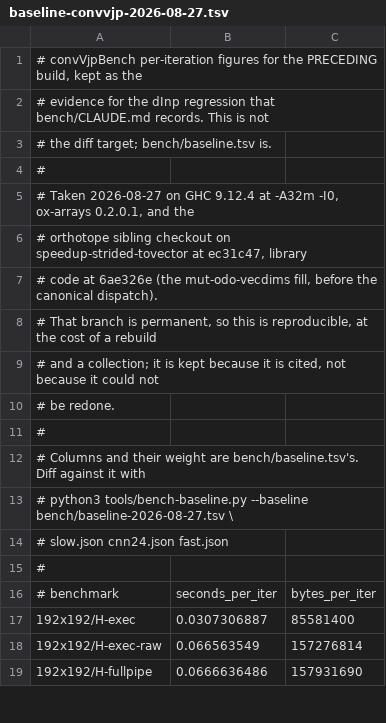
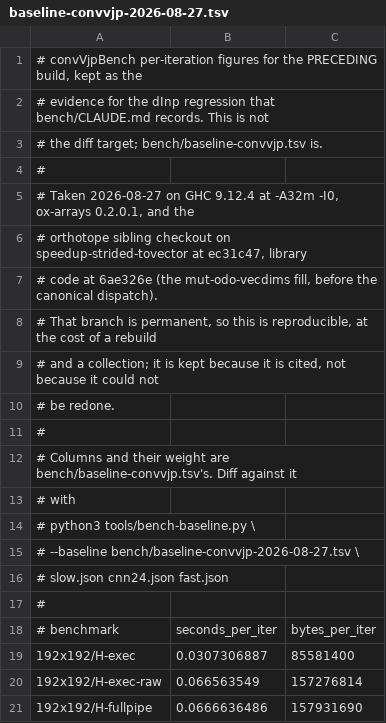
Before and after one commit to Mikolaj/horde-ad, a TSV file: bench/baseline-convvjp-2026-08-27.tsv, drawn as a sheet; only a part is shown.

```diff
--- a/bench/baseline-convvjp-2026-08-27.tsv
+++ b/bench/baseline-convvjp-2026-08-27.tsv
@@ -2,3 +2,3 @@
 # evidence for the dInp regression that bench/CLAUDE.md records.  This is not
-# the diff target; bench/baseline.tsv is.
+# the diff target; bench/baseline-convvjp.tsv is.
 #
@@ -11,4 +11,6 @@
 #
-# Columns and their weight are bench/baseline.tsv's.  Diff against it with
-#   python3 tools/bench-baseline.py --baseline bench/baseline-2026-08-27.tsv \
+# Columns and their weight are bench/baseline-convvjp.tsv's.  Diff against it
+# with
+#   python3 tools/bench-baseline.py \
+#     --baseline bench/baseline-convvjp-2026-08-27.tsv \
 #     slow.json cnn24.json fast.json
```
